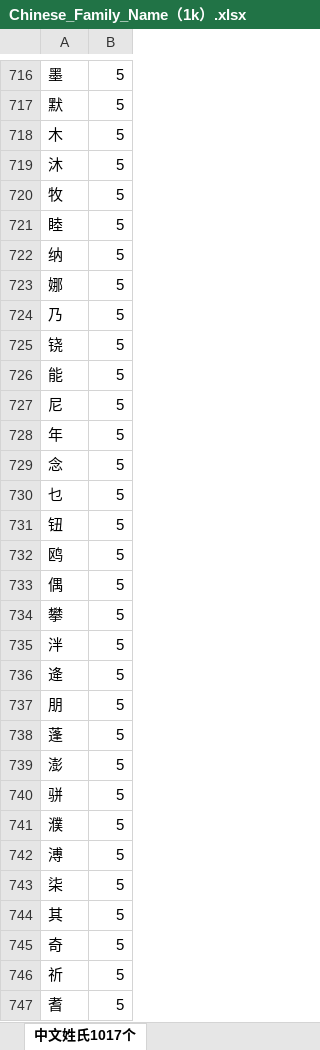
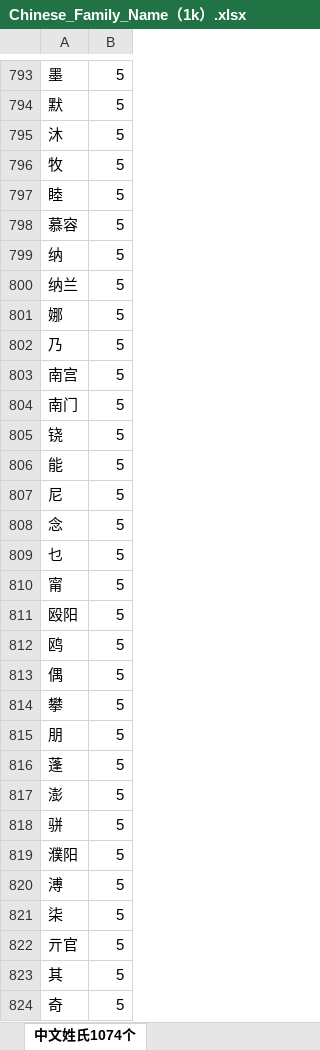
Before and after one commit to fighting41love/funNLP, an Excel workbook: data/中英日文名字库/Chinese_Family_Name（1k）.xlsx, sheet 中文姓氏1074个, drawn as a sheet; only a part is shown, gaps mark what is left out; the shorter side is filled out with more unchanged rows; values as stored, in another font and other column widths than the file's, no borders; removed rows and columns are numbered as before the commit, all else as after; the diff covers the shown part only; the diff names each change by its address in the sheet, - before the commit and + after, or states it on an @@ line.

```diff
--- a/data/中英日文名字库/Chinese_Family_Name（1k）.xlsx (sheet 中文姓氏1074个)
+++ b/data/中英日文名字库/Chinese_Family_Name（1k）.xlsx (sheet 中文姓氏1074个)
-sheet tab: 中文姓氏1017个
+sheet tab: 中文姓氏1074个
-row 718: 木 | 5
+row 798: 慕容 | 5
+row 800: 纳兰 | 5
+row 803: 南宫 | 5
+row 804: 南门 | 5
-row 728: 年 | 5
-A810: 钮
+A810: 甯
+row 811: 殴阳 | 5
-row 735: 泮 | 5
-row 736: 逄 | 5
-A819: 濮
+A819: 濮阳
+row 822: 亓官 | 5
```
Also changed, not shown: 170 added rows, 115 removed rows and 12 edited cells elsewhere in this sheet, 7 other files.
